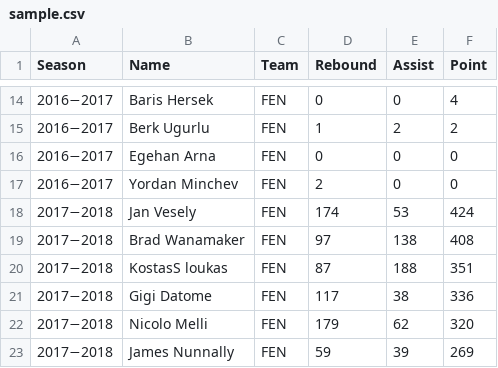
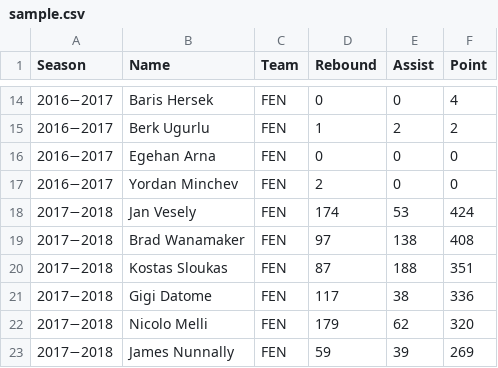
Before and after one commit to batuhanfaik/itu-cmpe, a CSV file: hw3/sample.csv, drawn as a sheet; only a part is shown, gaps mark what is left out.

```diff
--- a/hw3/sample.csv
+++ b/hw3/sample.csv
@@ -19,3 +19,3 @@ Season,Name,Team,Rebound,Assist,Point
 2017−2018,Brad Wanamaker,FEN,97,138,408
-2017−2018,KostasS loukas,FEN,87,188,351
+2017−2018,Kostas Sloukas,FEN,87,188,351
 2017−2018,Gigi Datome,FEN,117,38,336
```
Also changed, not shown: 3 other files.
